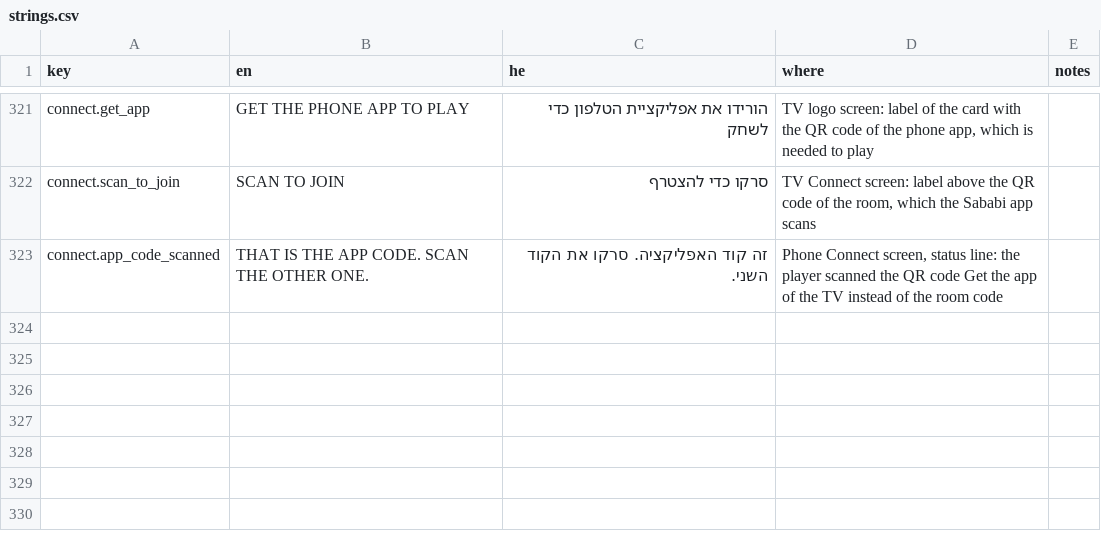
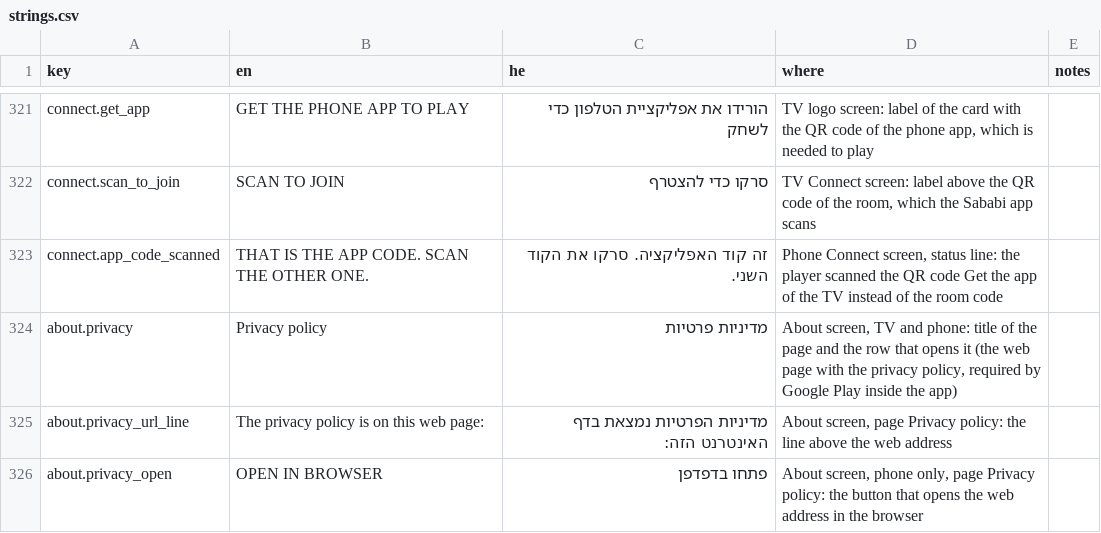
Before and after one commit to alonzo86/remote-play, a CSV file: assets/lang/strings.csv, drawn as a sheet; only a part is shown, gaps mark what is left out.

```diff
--- a/assets/lang/strings.csv
+++ b/assets/lang/strings.csv
@@ -323 +323,4 @@ connect.scan_to_join,SCAN TO JOIN,סרקו כדי להצטרף,"TV Connect scree
 connect.app_code_scanned,THAT IS THE APP CODE. SCAN THE OTHER ONE.,זה קוד האפליקציה. סרקו את הקוד השני.,"Phone Connect screen, status line: the player scanned the QR code Get the app of the TV instead of the room code",
+about.privacy,Privacy policy,מדיניות פרטיות,"About screen, TV and phone: title of the page and the row that opens it (the web page with the privacy policy, required by Google Play inside the app)",
+about.privacy_url_line,The privacy policy is on this web page:,מדיניות הפרטיות נמצאת בדף האינטרנט הזה:,"About screen, page Privacy policy: the line above the web address",
+about.privacy_open,OPEN IN BROWSER,פתחו בדפדפן,"About screen, phone only, page Privacy policy: the button that opens the web address in the browser",
```
Also changed, not shown: 15 other files.
